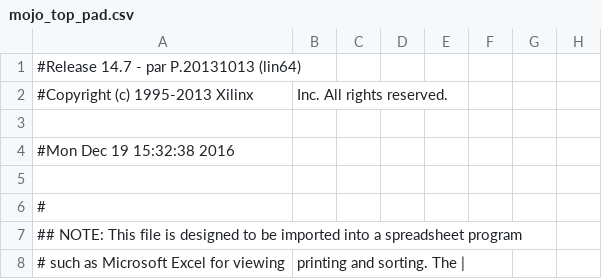
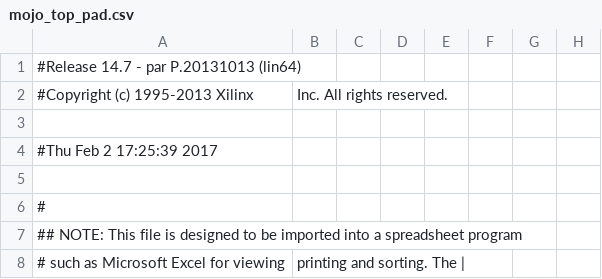
Before and after one commit to andycavatorta/RBK, a CSV file: fpga/mojo-base-project-master-sig-gen/syn/mojo_top_pad.csv, drawn as a sheet; only a part is shown; the diff names each change by its address in the sheet, - before the commit and + after, or states it on an @@ line.

Commit message:
updating FPGA

```diff
--- a/fpga/mojo-base-project-master-sig-gen/syn/mojo_top_pad.csv
+++ b/fpga/mojo-base-project-master-sig-gen/syn/mojo_top_pad.csv
-A4: #Mon Dec 19 15:32:38 2016
+A4: #Thu Feb 2 17:25:39 2017
```
Also changed, not shown: 46 other files.
